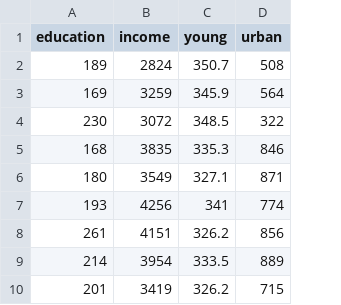
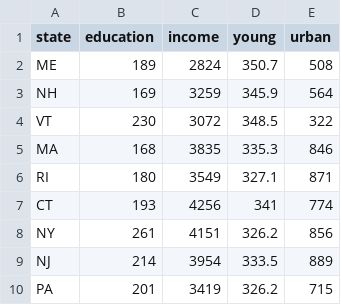
Before and after one commit to nxskok/nxskok.github.io, a CSV file: datafiles/Anscombe.csv, drawn as a sheet; only a part is shown; the diff names each change by its address in the sheet, - before the commit and + after, or states it on an @@ line.

Commit message:
add states

```diff
--- a/datafiles/Anscombe.csv
+++ b/datafiles/Anscombe.csv
+column A (state), rows 2-10: ME | NH | VT | MA | RI | CT | NY | NJ | PA
```
